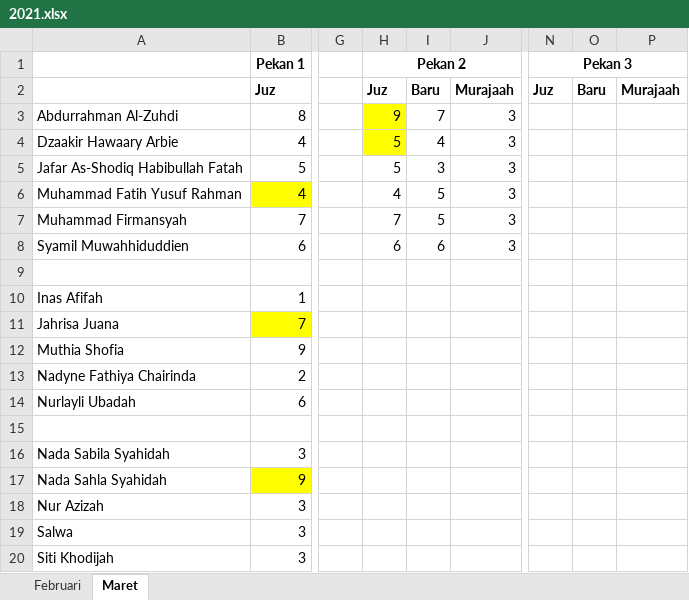
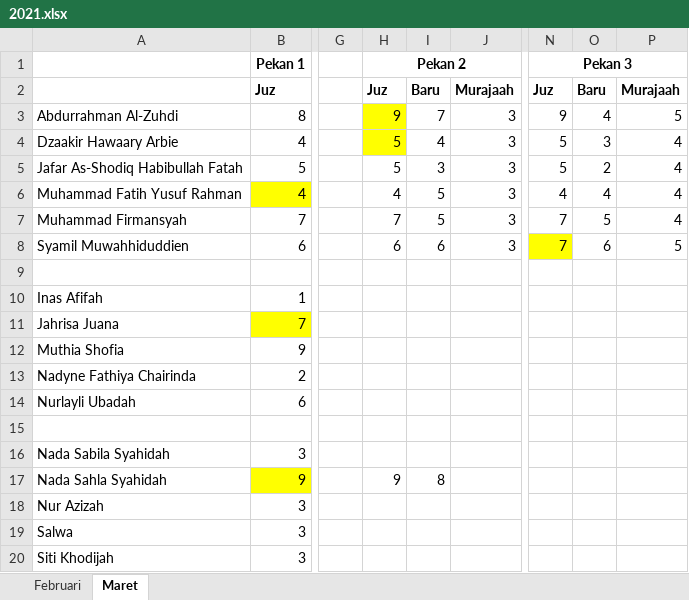
Before and after one commit to mzaini30/rekap-tahfidz, an Excel workbook: 2021.xlsx, sheet Maret, drawn as a sheet; only a part is shown, gaps mark what is left out; values as stored, in another font and other column widths than the file's, no borders; the diff names each change by its address in the sheet, - before the commit and + after, or states it on an @@ line.

Commit message:
oke

```diff
--- a/2021.xlsx (sheet Maret)
+++ b/2021.xlsx (sheet Maret)
-N3: (empty)
+N3: 9
-O3: (empty)
+O3: 4
-P3: (empty)
+P3: 5
-N4:N5: (empty)
+N4:N5: 5
-O4: (empty)
+O4: 3
-P4:P7: (empty)
+P4:P7: 4
-O5: (empty)
+O5: 2
-N6: (empty)
+N6: 4
-O6: (empty)
+O6: 4
-N7:N8: (empty)
+N7:N8: 7
-O7: (empty)
+O7: 5
-N8 fill: none
+N8 fill: #FFFF00
-O8: (empty)
+O8: 6
-P8: (empty)
+P8: 5
-H17: (empty)
+H17: 9
-I17: (empty)
+I17: 8
```
